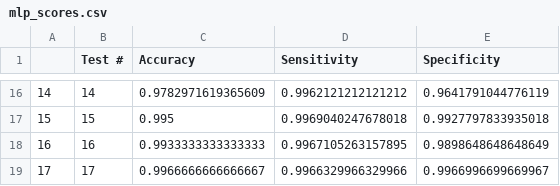
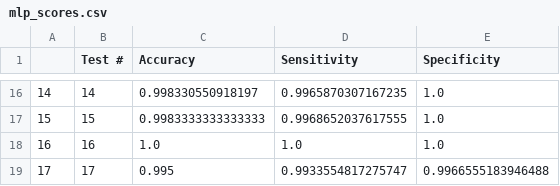
Before and after one commit to janenotjung-hue/inverted-pendulum, a CSV file: code/mlp_scores.csv, drawn as a sheet; only a part is shown, gaps mark what is left out; the diff covers the shown part only.

```diff
--- a/code/mlp_scores.csv
+++ b/code/mlp_scores.csv
@@ -16,4 +16,4 @@
-14,14,0.9782971619365609,0.9962121212121212,0.9641791044776119
-15,15,0.995,0.9969040247678018,0.9927797833935018
-16,16,0.9933333333333333,0.9967105263157895,0.9898648648648649
-17,17,0.9966666666666667,0.9966329966329966,0.9966996699669967
+14,14,0.998330550918197,0.9965870307167235,1.0
+15,15,0.9983333333333333,0.9968652037617555,1.0
+16,16,1.0,1.0,1.0
+17,17,0.995,0.9933554817275747,0.9966555183946488
```
Also changed, not shown: 32 edited cells elsewhere in this file, 10 other files.
